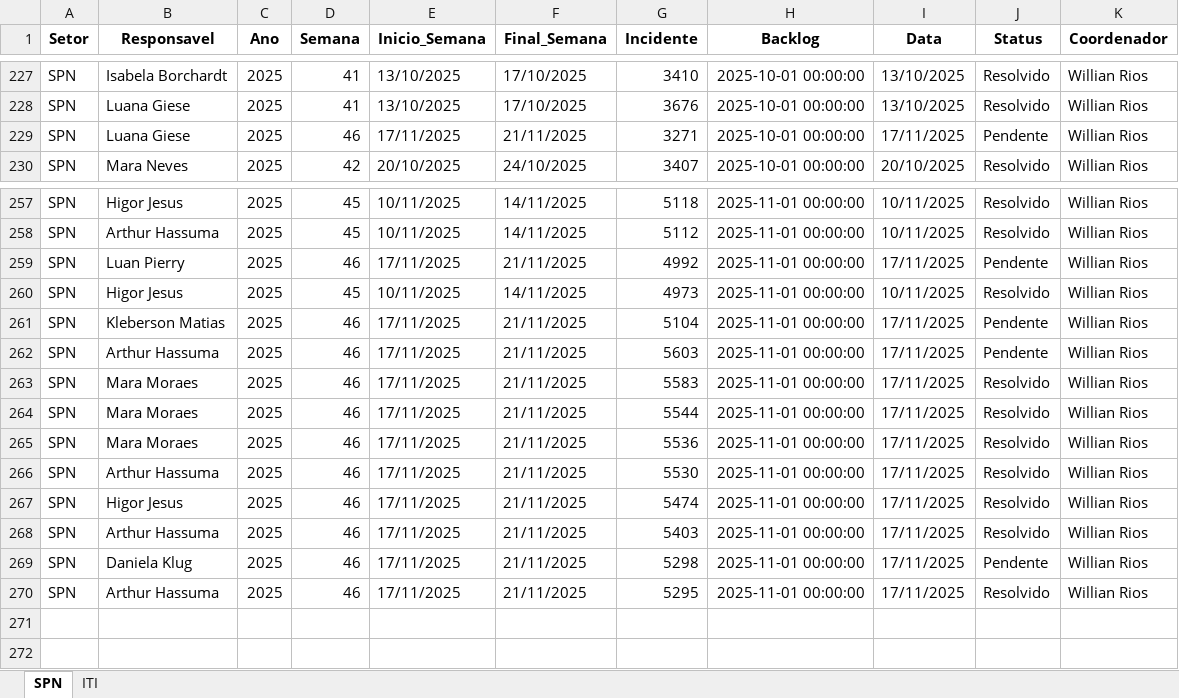
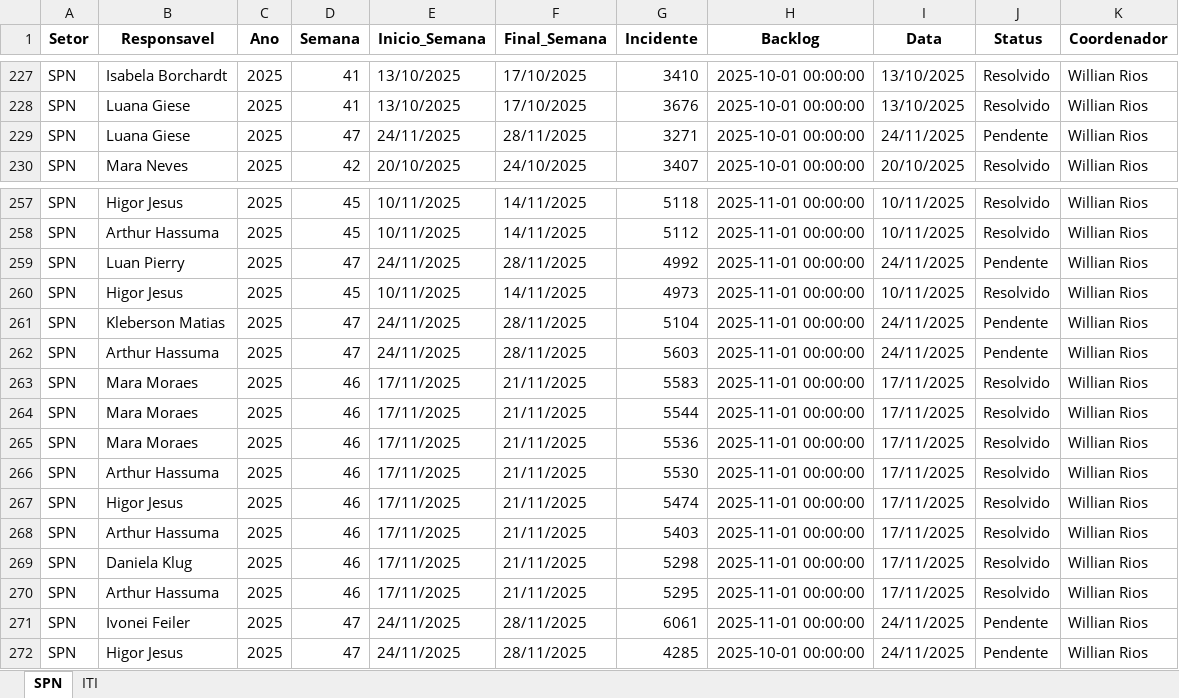
Before and after one commit to GeekFrancisco/Franciscodatais, an Excel workbook: data/base/consolidado.xlsx, sheet SPN, drawn as a sheet; only a part is shown, gaps mark what is left out; values as stored, in another font and other column widths than the file's, no borders; the diff names each change by its address in the sheet, - before the commit and + after, or states it on an @@ line.

```diff
--- a/data/base/consolidado.xlsx (sheet SPN)
+++ b/data/base/consolidado.xlsx (sheet SPN)
-D229 (Semana): 46
+D229 (Semana): 47
-E229 (Inicio_Semana): 17/11/2025
+E229 (Inicio_Semana): 24/11/2025
-F229 (Final_Semana): 21/11/2025
+F229 (Final_Semana): 28/11/2025
-I229 (Data): 17/11/2025
+I229 (Data): 24/11/2025
-D259 (Semana): 46
+D259 (Semana): 47
-E259 (Inicio_Semana): 17/11/2025
+E259 (Inicio_Semana): 24/11/2025
-F259 (Final_Semana): 21/11/2025
+F259 (Final_Semana): 28/11/2025
-I259 (Data): 17/11/2025
+I259 (Data): 24/11/2025
-D261:D262 (Semana): 46
+D261:D262 (Semana): 47
-E261:E262 (Inicio_Semana): 17/11/2025
+E261:E262 (Inicio_Semana): 24/11/2025
-F261:F262 (Final_Semana): 21/11/2025
+F261:F262 (Final_Semana): 28/11/2025
-I261:I262 (Data): 17/11/2025
+I261:I262 (Data): 24/11/2025
-J269 (Status): Pendente
+J269 (Status): Resolvido
+row 271: SPN | Ivonei Feiler | 2025 | 47 | 24/11/2025 | 28/11/2025 | 6061 | 2025-11-01 00:00:00 | 24/11/2025 | Pendente | Willian Rios
+row 272: SPN | Higor Jesus | 2025 | 47 | 24/11/2025 | 28/11/2025 | 4285 | 2025-10-01 00:00:00 | 24/11/2025 | Pendente | Willian Rios
```
Also changed, not shown: sheet ITI, 15 other files.
